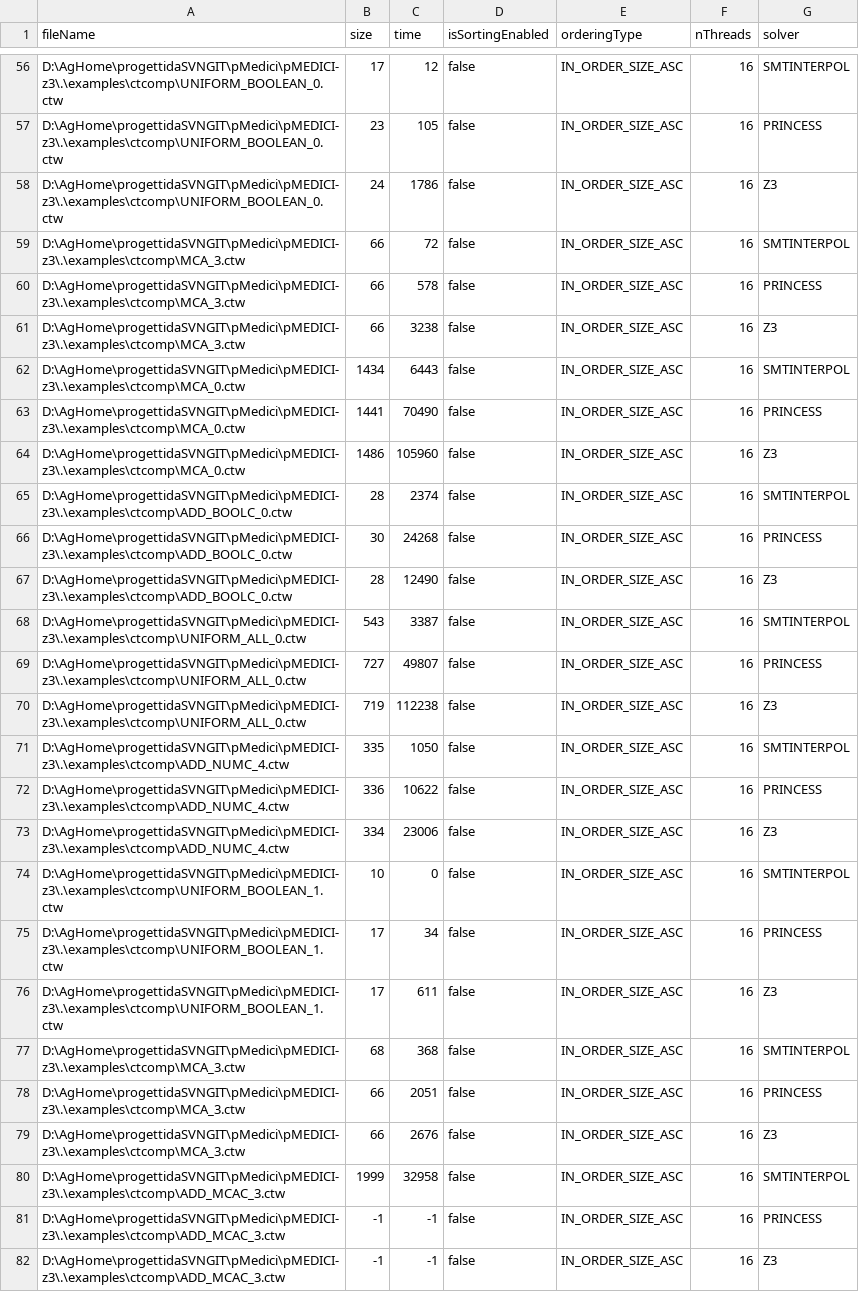
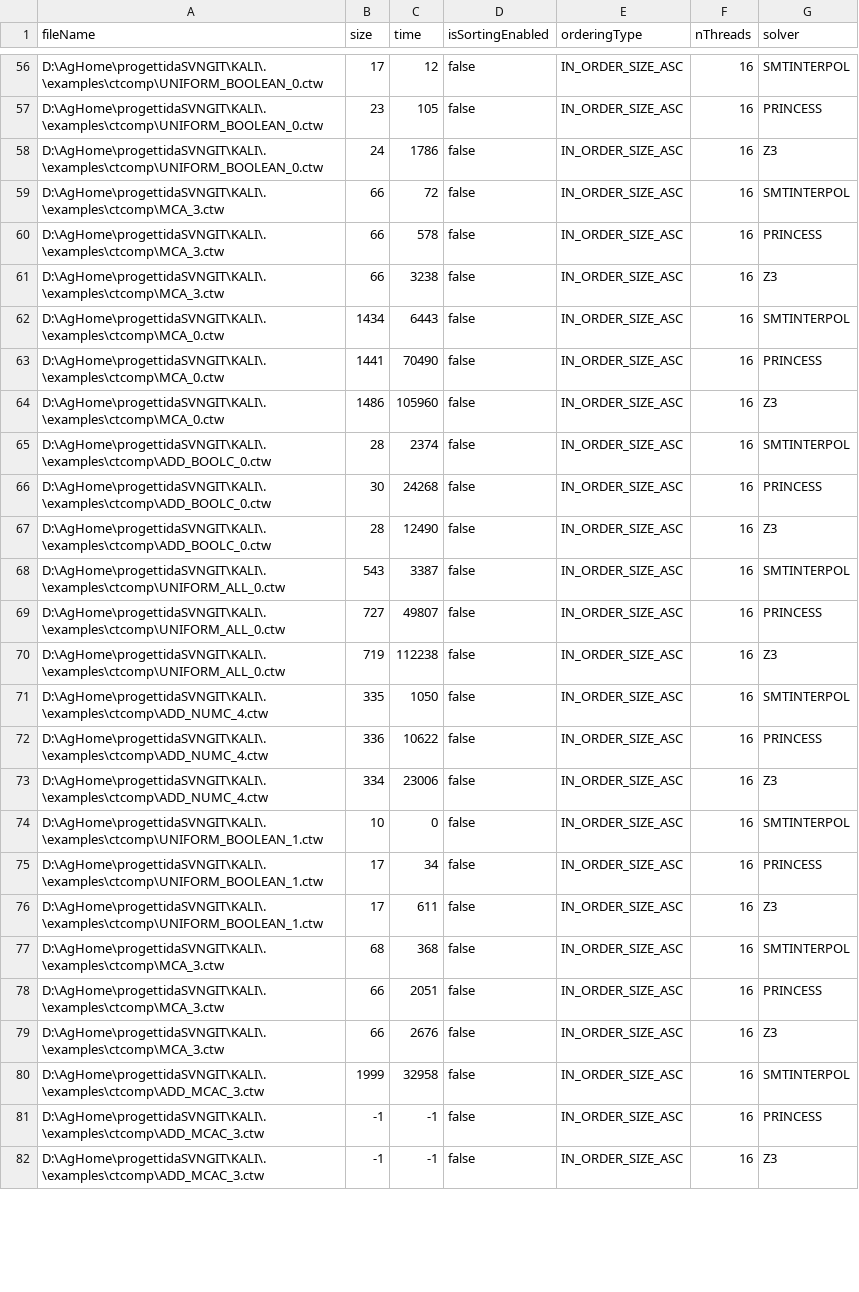
Before and after one commit to fmselab/ct-tools, a CSV file: KALI/documents/output_solvers.csv, drawn as a sheet; only a part is shown, gaps mark what is left out; the diff covers the shown part only; the diff names each change by its address in the sheet, - before the commit and + after, or states it on an @@ line.

```diff
--- a/KALI/documents/output_solvers.csv
+++ b/KALI/documents/output_solvers.csv
-A56:A58 (fileName): D:\AgHome\progettidaSVNGIT\pMedici\pMEDICI-z3\.\examples\ctcomp\UNIFORM_BOOLEAN_0.ctw
+A56:A58 (fileName): D:\AgHome\progettidaSVNGIT\KALI\.\examples\ctcomp\UNIFORM_BOOLEAN_0.ctw
-A59:A61 (fileName): D:\AgHome\progettidaSVNGIT\pMedici\pMEDICI-z3\.\examples\ctcomp\MCA_3.ctw
+A59:A61 (fileName): D:\AgHome\progettidaSVNGIT\KALI\.\examples\ctcomp\MCA_3.ctw
-A62:A64 (fileName): D:\AgHome\progettidaSVNGIT\pMedici\pMEDICI-z3\.\examples\ctcomp\MCA_0.ctw
+A62:A64 (fileName): D:\AgHome\progettidaSVNGIT\KALI\.\examples\ctcomp\MCA_0.ctw
-A65:A67 (fileName): D:\AgHome\progettidaSVNGIT\pMedici\pMEDICI-z3\.\examples\ctcomp\ADD_BOOLC_0.ctw
+A65:A67 (fileName): D:\AgHome\progettidaSVNGIT\KALI\.\examples\ctcomp\ADD_BOOLC_0.ctw
-A68:A70 (fileName): D:\AgHome\progettidaSVNGIT\pMedici\pMEDICI-z3\.\examples\ctcomp\UNIFORM_ALL_0.ctw
+A68:A70 (fileName): D:\AgHome\progettidaSVNGIT\KALI\.\examples\ctcomp\UNIFORM_ALL_0.ctw
-A71:A73 (fileName): D:\AgHome\progettidaSVNGIT\pMedici\pMEDICI-z3\.\examples\ctcomp\ADD_NUMC_4.ctw
+A71:A73 (fileName): D:\AgHome\progettidaSVNGIT\KALI\.\examples\ctcomp\ADD_NUMC_4.ctw
-A74:A76 (fileName): D:\AgHome\progettidaSVNGIT\pMedici\pMEDICI-z3\.\examples\ctcomp\UNIFORM_BOOLEAN_1.ctw
+A74:A76 (fileName): D:\AgHome\progettidaSVNGIT\KALI\.\examples\ctcomp\UNIFORM_BOOLEAN_1.ctw
-A77:A79 (fileName): D:\AgHome\progettidaSVNGIT\pMedici\pMEDICI-z3\.\examples\ctcomp\MCA_3.ctw
+A77:A79 (fileName): D:\AgHome\progettidaSVNGIT\KALI\.\examples\ctcomp\MCA_3.ctw
-A80:A82 (fileName): D:\AgHome\progettidaSVNGIT\pMedici\pMEDICI-z3\.\examples\ctcomp\ADD_MCAC_3.ctw
+A80:A82 (fileName): D:\AgHome\progettidaSVNGIT\KALI\.\examples\ctcomp\ADD_MCAC_3.ctw
```
Also changed, not shown: 150 edited cells elsewhere in this file, 12 other files.
